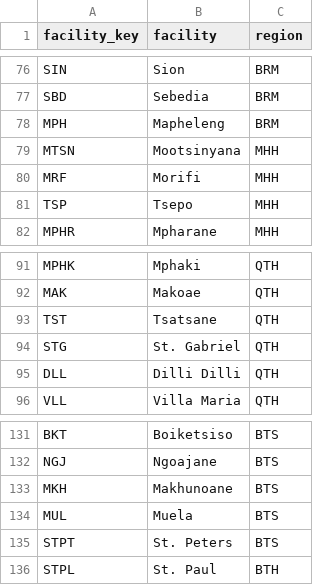
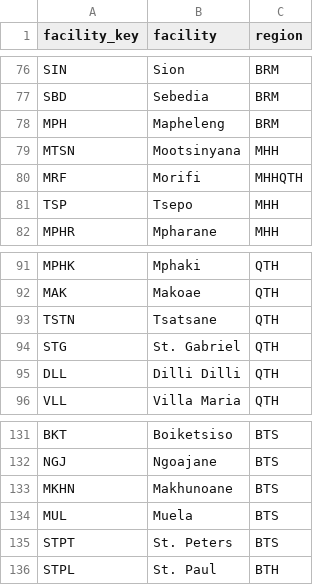
Before and after one commit to Kharatsa/STT-ODK-Forms, a CSV file: metadata/facilities.csv, drawn as a sheet; only a part is shown, gaps mark what is left out; the diff names each change by its address in the sheet, - before the commit and + after, or states it on an @@ line.

Commit message:
more conflict resolutions with region keys

```diff
--- a/metadata/facilities.csv
+++ b/metadata/facilities.csv
-C80 (region): MHH
+C80 (region): MHHQTH
-A93 (facility_key): TST
+A93 (facility_key): TSTN
-A133 (facility_key): MKH
+A133 (facility_key): MKHN
```
